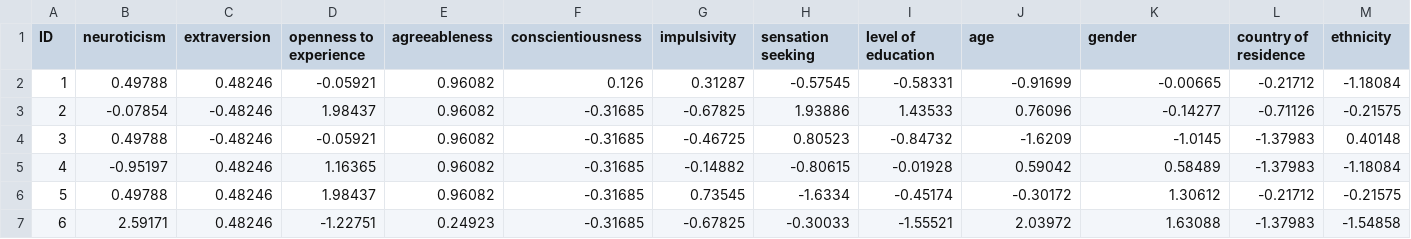
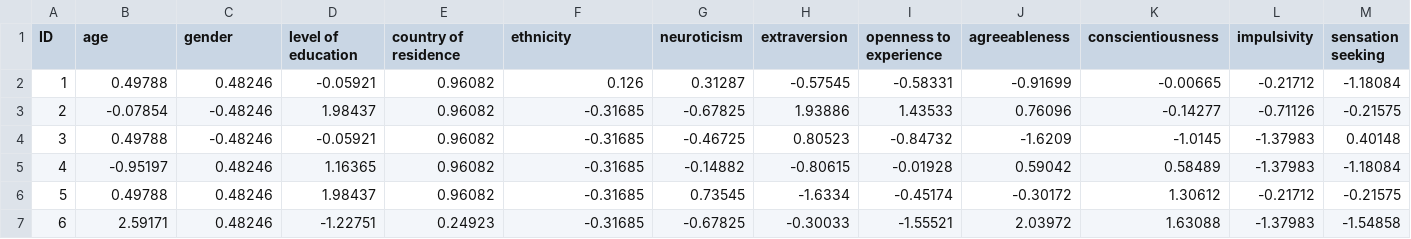
Before and after one commit to olekgolus11/DrugConsumptionAnalysis, a CSV file: drug_consumption.csv, drawn as a sheet; only a part is shown; the diff covers the shown part only; the diff names each change by its address in the sheet, - before the commit and + after, or states it on an @@ line.

```diff
--- a/drug_consumption.csv
+++ b/drug_consumption.csv
-B1: neuroticism
+B1: age
-C1: extraversion
+C1: gender
-D1: openness to experience
+D1: level of education
-E1: agreeableness
+E1: country of residence
-F1: conscientiousness
+F1: ethnicity
-G1: impulsivity
+G1: neuroticism
-H1: sensation seeking
+H1: extraversion
-I1: level of education
+I1: openness to experience
-J1: age
+J1: agreeableness
-K1: gender
+K1: conscientiousness
-L1: country of residence
+L1: impulsivity
-M1: ethnicity
+M1: sensation seeking
```
Also changed, not shown: 6 edited cells elsewhere in this file, 1 other file.
